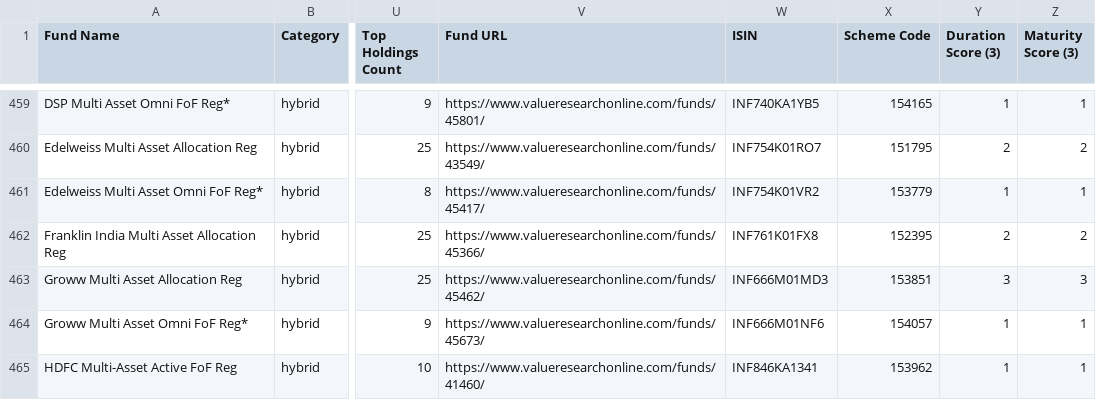
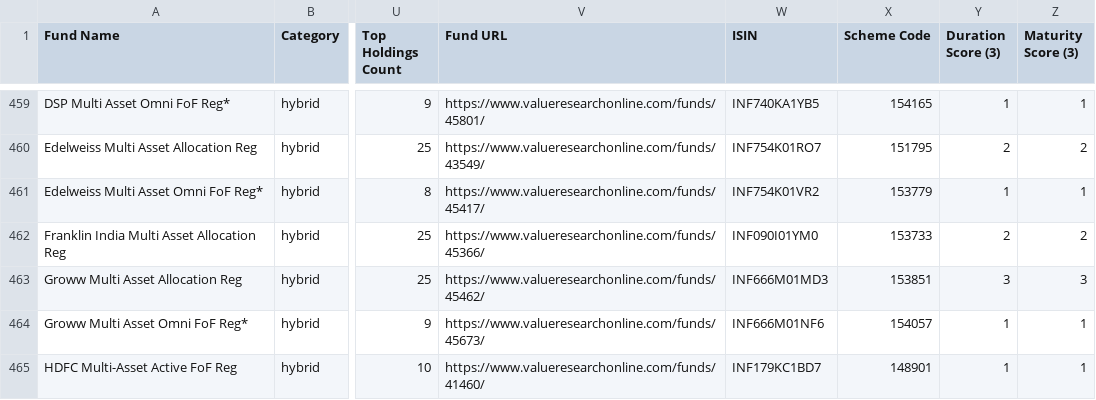
Before and after one commit to ayushpant007/casanalyser.com-testing-, a CSV file: attached_assets/Hybrid_Funds_1782190668237.csv, drawn as a sheet; only a part is shown, gaps mark what is left out; the diff covers the shown part only; the diff names each change by its address in the sheet, - before the commit and + after, or states it on an @@ line.

```diff
--- a/attached_assets/Hybrid_Funds_1782190668237.csv
+++ b/attached_assets/Hybrid_Funds_1782190668237.csv
-W462 (ISIN): INF761K01FX8
+W462 (ISIN): INF090I01YM0
-X462 (Scheme Code): 152395
+X462 (Scheme Code): 153733
-W465 (ISIN): INF846KA1341
+W465 (ISIN): INF179KC1BD7
-X465 (Scheme Code): 153962
+X465 (Scheme Code): 148901
```
Also changed, not shown: 74 edited cells elsewhere in this file, FundVsBenchmark)(sinceinception)/Right benchmark for right categories/Copy of All Funds(Ayush) - Equity.csv, Scoring/Commodities_Top_Holdings.csv, 10 other files.
